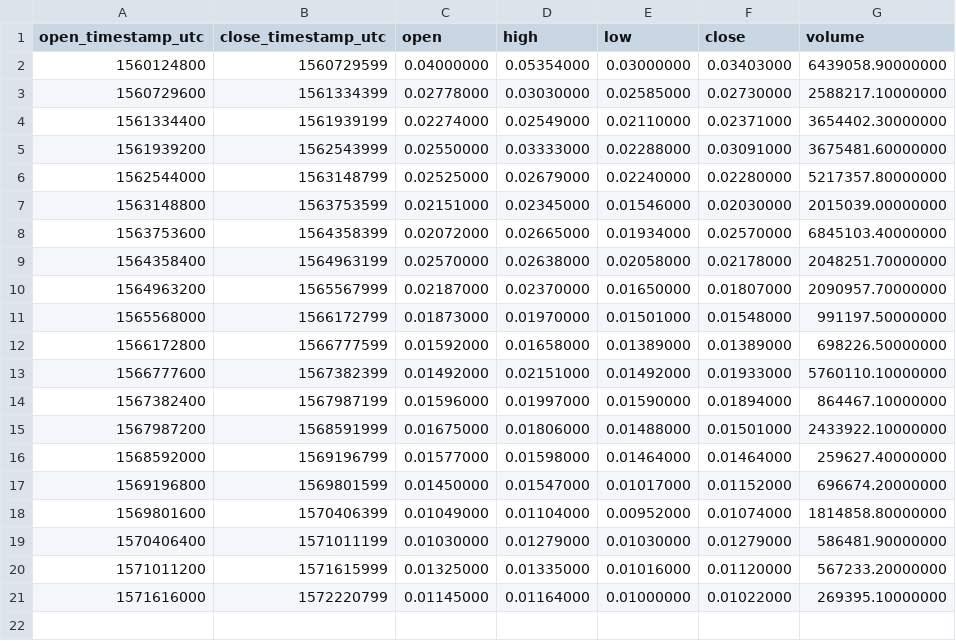
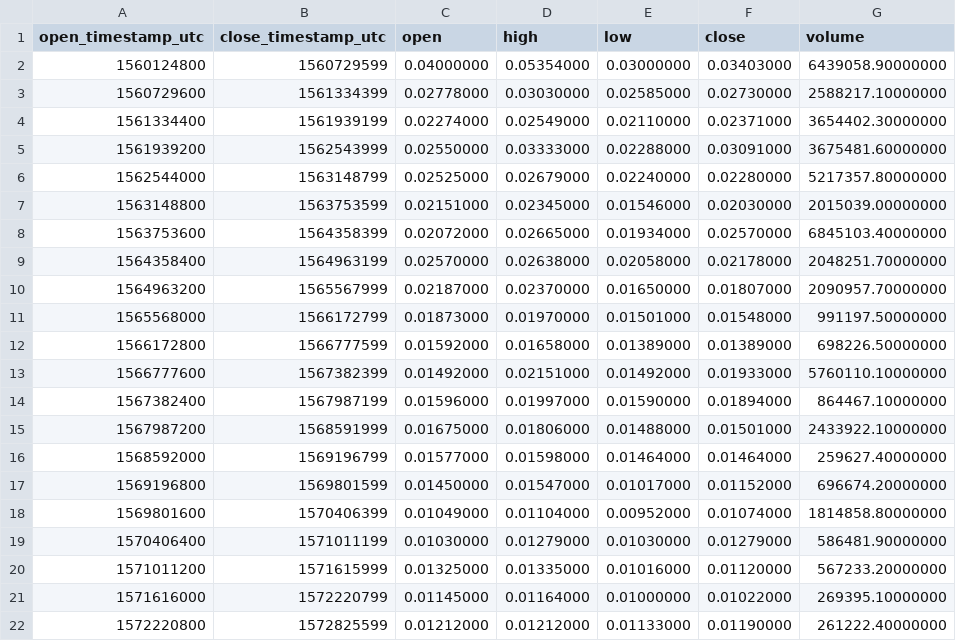
Before and after one commit to cryptobigbro/binance-FTMUSDC, a CSV file: binance-FTMUSDC-1w.csv, drawn as a sheet.

```diff
--- a/binance-FTMUSDC-1w.csv
+++ b/binance-FTMUSDC-1w.csv
@@ -21 +21,2 @@ open_timestamp_utc,close_timestamp_utc,open,high,low,close,volume
 1571616000,1572220799,0.01145000,0.01164000,0.01000000,0.01022000,269395.10000000
+1572220800,1572825599,0.01212000,0.01212000,0.01133000,0.01190000,261222.40000000
```
Also changed, not shown: binance-FTMUSDC-1d.csv, binance-FTMUSDC-1h.csv.
